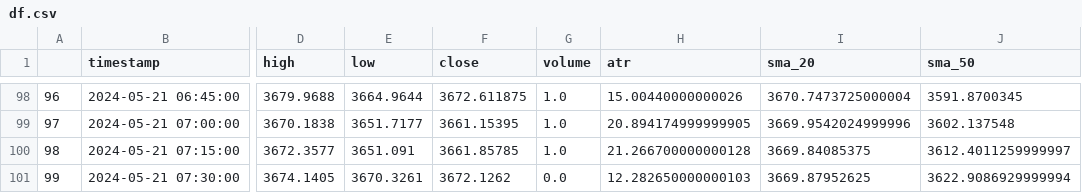
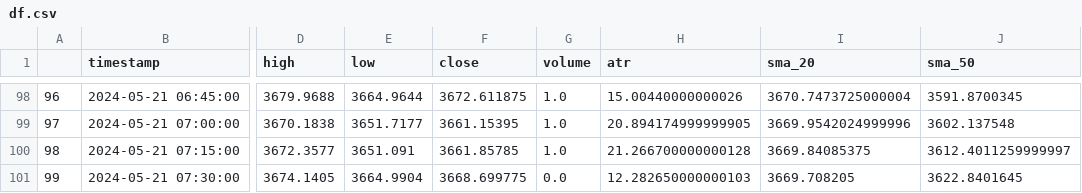
Before and after one commit to tonnidiaz/tu-trader-bend, a CSV file: data/df.csv, drawn as a sheet; only a part is shown, gaps mark what is left out; the diff names each change by its address in the sheet, - before the commit and + after, or states it on an @@ line.

```diff
--- a/data/df.csv
+++ b/data/df.csv
-E101 (low): 3670.3261
+E101 (low): 3664.9904
-F101 (close): 3672.1262
+F101 (close): 3668.699775
-I101 (sma_20): 3669.87952625
+I101 (sma_20): 3669.708205
-J101 (sma_50): 3622.9086929999994
+J101 (sma_50): 3622.8401645
```
Also changed, not shown: 1 other file.
